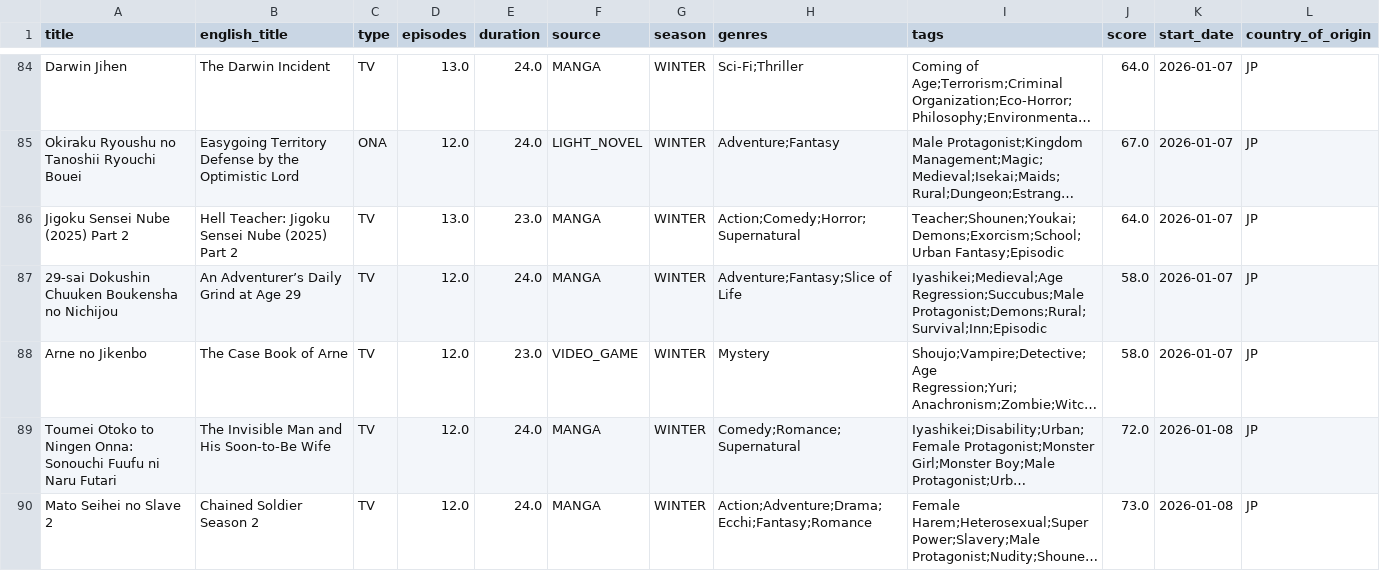
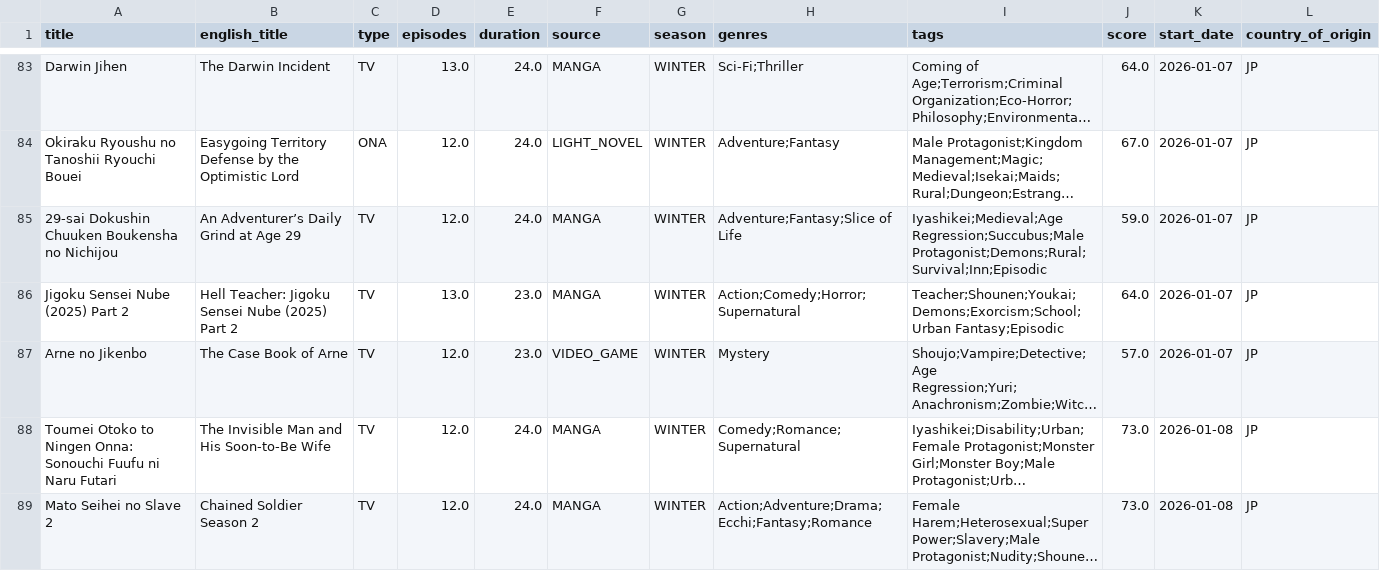
Before and after one commit to Andres-pixel35/Anime-dashboard, a CSV file: data/modified/airing_anime_M.csv, drawn as a sheet; only a part is shown, gaps mark what is left out; long unchanged cells end in …; removed rows and columns are numbered as before the commit, all else as after; the diff covers the shown part only; the diff names each change by its address in the sheet, - before the commit and + after, or states it on an @@ line.

```diff
--- a/data/modified/airing_anime_M.csv
+++ b/data/modified/airing_anime_M.csv
+row 85: 29-sai Dokushin Chuuken Boukensha no Nichijou | An Adventurer’s Daily Grind at Age 29 | TV | 12.0 | 24.0 | MANGA | WINTER | Adventure;Fantasy;Slice of Life | Iyashikei;Medieval;Age Regression;Succubus;Male Protagonist;Demons;Rural;Survival;Inn;Episodic | 59.0 | 2026-01-07 | JP
-row 87: 29-sai Dokushin Chuuken Boukensha no Nichijou | An Adventurer’s Daily Grind at Age 29 | TV | 12.0 | 24.0 | MANGA | WINTER | Adventure;Fantasy;Slice of Life | Iyashikei;Medieval;Age Regression;Succubus;Male Protagonist;Demons;Rural;Survival;Inn;Episodic | 58.0 | 2026-01-07 | JP
-J87 (score): 58.0
+J87 (score): 57.0
-J88 (score): 72.0
+J88 (score): 73.0
```
Also changed, not shown: 5 added rows, 7 removed rows, 9 moved rows and 9 edited cells elsewhere in this file, 1 other file.
